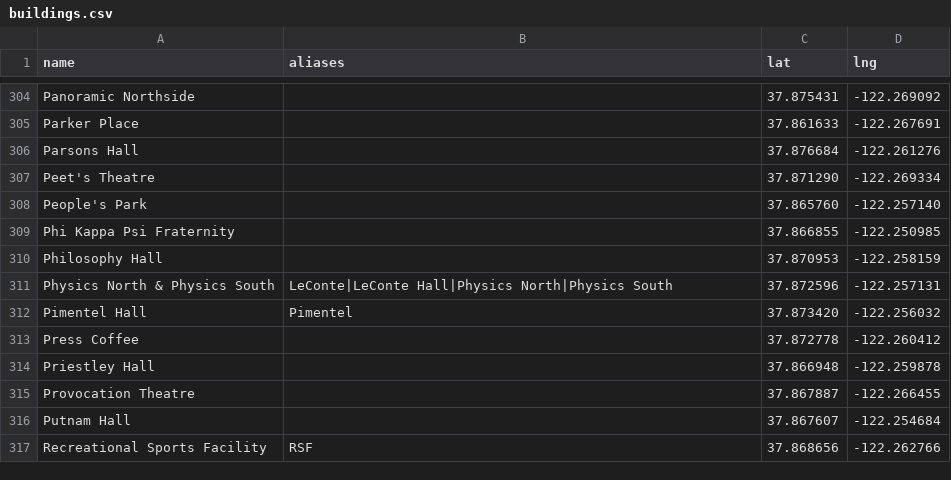
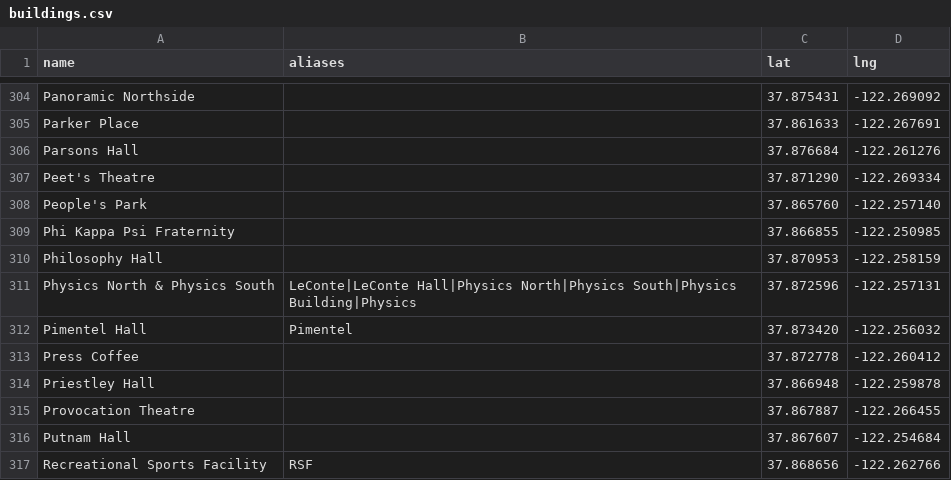
Before and after one commit to dmistry157/freeFood, a CSV file: data/buildings.csv, drawn as a sheet; only a part is shown, gaps mark what is left out.

```diff
--- a/data/buildings.csv
+++ b/data/buildings.csv
@@ -310,3 +310,3 @@ Phi Kappa Psi Fraternity,,37.866855,-122.250985
 Philosophy Hall,,37.870953,-122.258159
-Physics North & Physics South,LeConte|LeConte Hall|Physics North|Physics South,37.872596,-122.257131
+Physics North & Physics South,LeConte|LeConte Hall|Physics North|Physics South|Physics Building|Physics,37.872596,-122.257131
 Pimentel Hall,Pimentel,37.873420,-122.256032
```
Also changed, not shown: 2 other files.
